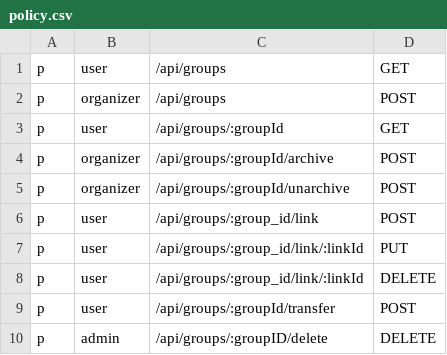
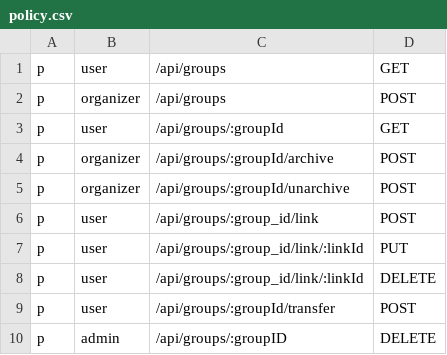
Before and after one commit to NYCU-SDC/clustron-backend, a CSV file: internal/group/policy.csv, drawn as a sheet.

Commit message:
chore: correct API path

```diff
--- a/internal/group/policy.csv
+++ b/internal/group/policy.csv
@@ -9,2 +9,2 @@ p, user, /api/groups/:group_id/link/:linkId, DELETE
 p, user, /api/groups/:groupId/transfer, POST
-p, admin, /api/groups/:groupID/delete, DELETE
+p, admin, /api/groups/:groupID, DELETE
```
